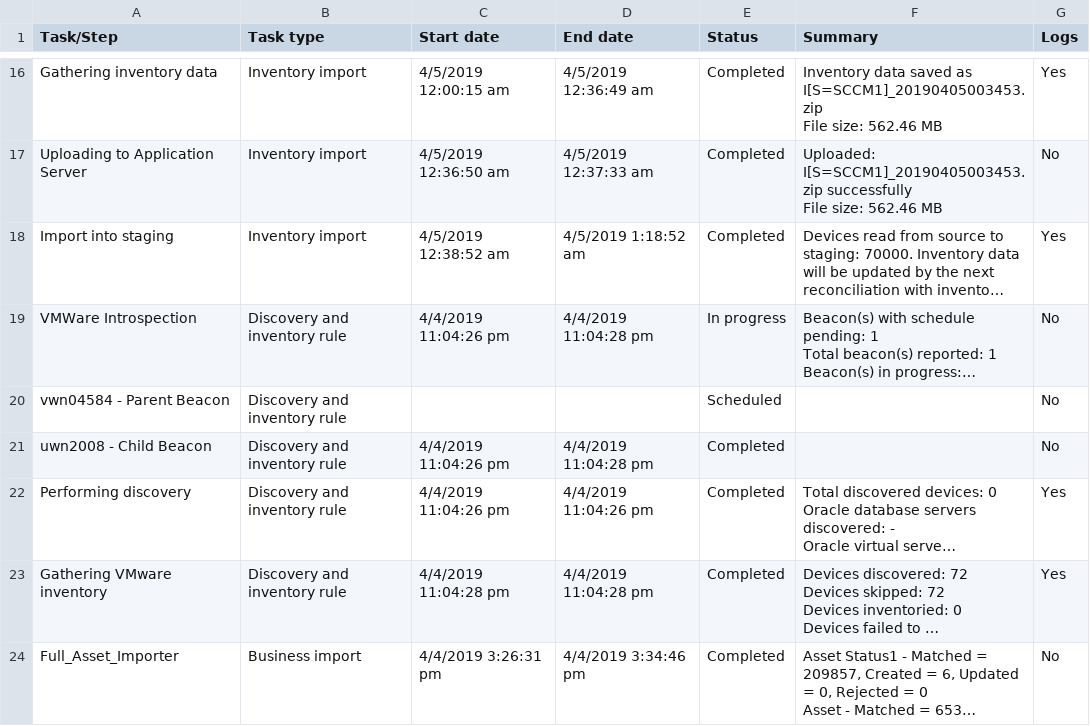
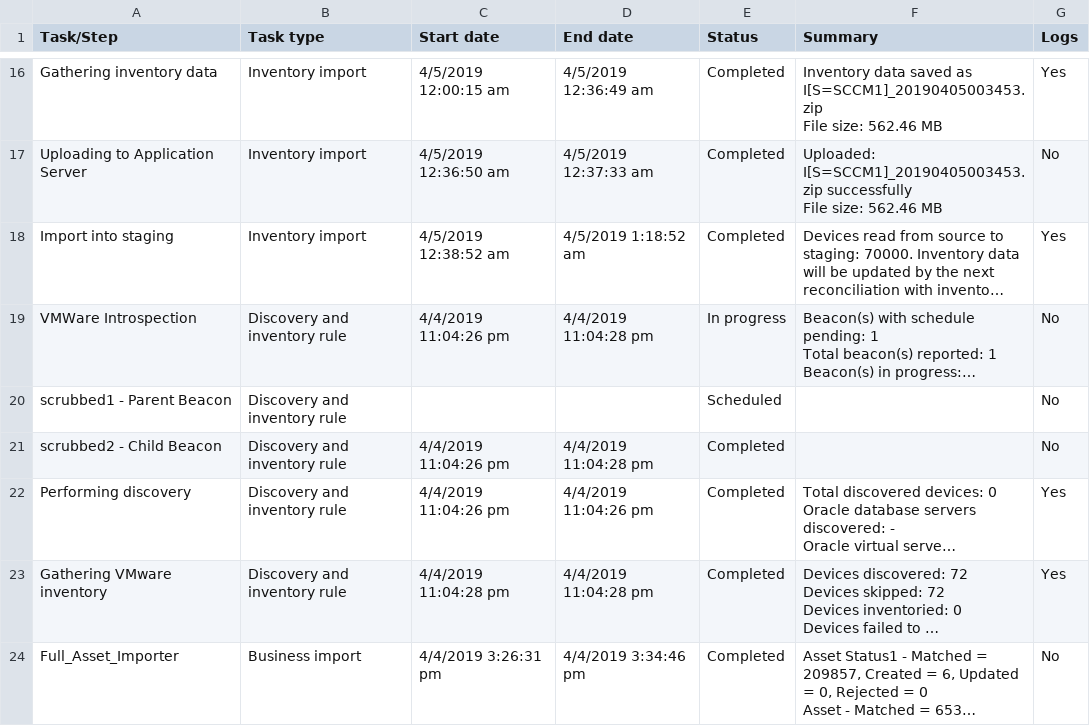
Before and after one commit to RAlanWright/csv_reader_python, a CSV file: pastTasks/SystemTasks.csv, drawn as a sheet; only a part is shown, gaps mark what is left out; long unchanged cells end in …; the diff covers the shown part only; the diff names each change by its address in the sheet, - before the commit and + after, or states it on an @@ line.

Commit message:
Scrubbed some data

```diff
--- a/pastTasks/SystemTasks.csv
+++ b/pastTasks/SystemTasks.csv
-A20 (Task/Step): vwn04584 - Parent Beacon
+A20 (Task/Step): scrubbed1 - Parent Beacon
-A21 (Task/Step): uwn2008 - Child Beacon
+A21 (Task/Step): scrubbed2 - Child Beacon
```
Also changed, not shown: 4 edited cells elsewhere in this file.
